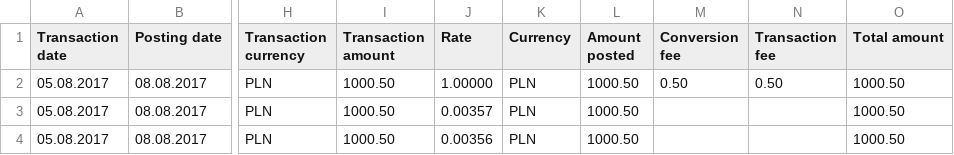
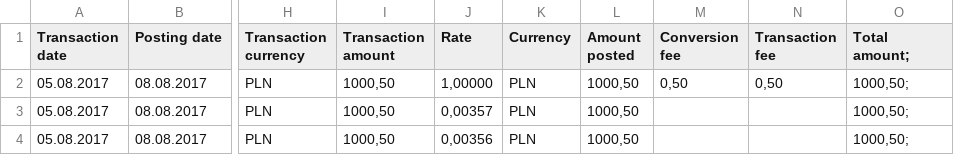
Before and after one commit to javaquasar/Jasper, a CSV file: pdf/subreport/subreport_1.csv, drawn as a sheet; only a part is shown, gaps mark what is left out; the diff names each change by its address in the sheet, - before the commit and + after, or states it on an @@ line.

Commit message:
subreport

```diff
--- a/pdf/subreport/subreport_1.csv
+++ b/pdf/subreport/subreport_1.csv
-O1: Total amount
+O1: Total amount;
-I2:I4 (Transaction amount): 1000.50
+I2:I4 (Transaction amount): 1000,50
-J2 (Rate): 1.00000
+J2 (Rate): 1,00000
-L2:L4 (Amount posted): 1000.50
+L2:L4 (Amount posted): 1000,50
-M2 (Conversion fee): 0.50
+M2 (Conversion fee): 0,50
-N2 (Transaction fee): 0.50
+N2 (Transaction fee): 0,50
-O2:O4 (Total amount;): 1000.50
+O2:O4 (Total amount;): 1000,50;
-J3 (Rate): 0.00357
+J3 (Rate): 0,00357
-J4 (Rate): 0.00356
+J4 (Rate): 0,00356
```
Also changed, not shown: 18 other files.
